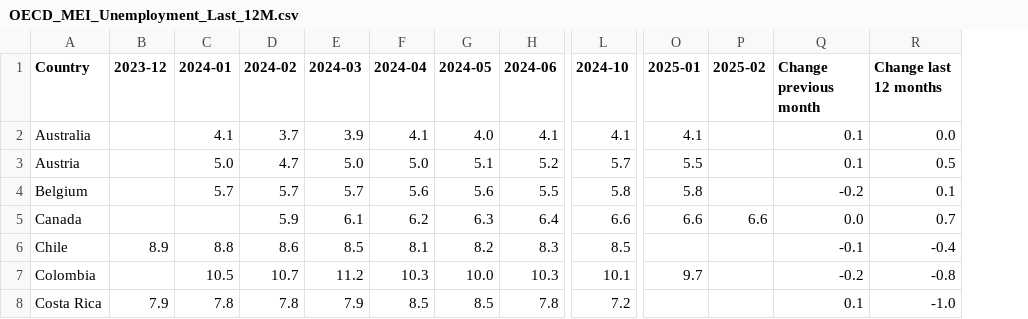
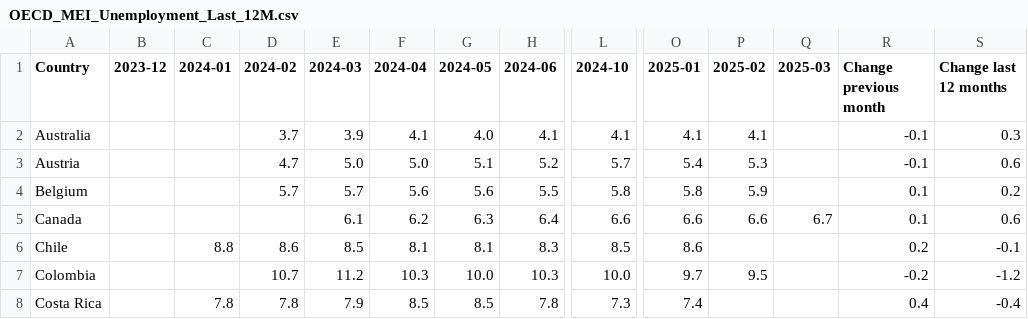
Before and after one commit to Qery-Data/Unemployment-OECD, a CSV file: data/OECD_MEI_Unemployment_Last_12M.csv, drawn as a sheet; only a part is shown, gaps mark what is left out; addresses are those after the commit; the diff covers the shown part only; the diff names each change by its address in the sheet, - before the commit and + after, or states it on an @@ line.

```diff
--- a/data/OECD_MEI_Unemployment_Last_12M.csv
+++ b/data/OECD_MEI_Unemployment_Last_12M.csv
+column Q (2025-03), row 5: 6.7
-C2 (2024-01): 4.1
+C2 (2024-01): (empty)
-P2 (2025-02): (empty)
+P2 (2025-02): 4.1
-R2:R3 (Change previous month): 0.1
+R2:R3 (Change previous month): -0.1
-S2 (Change last 12 months): 0.0
+S2 (Change last 12 months): 0.3
-C3 (2024-01): 5.0
+C3 (2024-01): (empty)
-O3 (2025-01): 5.5
+O3 (2025-01): 5.4
-P3 (2025-02): (empty)
+P3 (2025-02): 5.3
-S3 (Change last 12 months): 0.5
+S3 (Change last 12 months): 0.6
-C4 (2024-01): 5.7
+C4 (2024-01): (empty)
-P4 (2025-02): (empty)
+P4 (2025-02): 5.9
-R4 (Change previous month): -0.2
+R4 (Change previous month): 0.1
-S4 (Change last 12 months): 0.1
+S4 (Change last 12 months): 0.2
-D5 (2024-02): 5.9
+D5 (2024-02): (empty)
-R5 (Change previous month): 0.0
+R5 (Change previous month): 0.1
-S5 (Change last 12 months): 0.7
+S5 (Change last 12 months): 0.6
-B6 (2023-12): 8.9
+B6 (2023-12): (empty)
-G6 (2024-05): 8.2
+G6 (2024-05): 8.1
-O6 (2025-01): (empty)
+O6 (2025-01): 8.6
-R6 (Change previous month): -0.1
+R6 (Change previous month): 0.2
-S6 (Change last 12 months): -0.4
+S6 (Change last 12 months): -0.1
-C7 (2024-01): 10.5
+C7 (2024-01): (empty)
-L7 (2024-10): 10.1
+L7 (2024-10): 10.0
-P7 (2025-02): (empty)
+P7 (2025-02): 9.5
-S7 (Change last 12 months): -0.8
+S7 (Change last 12 months): -1.2
-B8 (2023-12): 7.9
+B8 (2023-12): (empty)
-L8 (2024-10): 7.2
+L8 (2024-10): 7.3
-O8 (2025-01): (empty)
+O8 (2025-01): 7.4
-R8 (Change previous month): 0.1
+R8 (Change previous month): 0.4
-S8 (Change last 12 months): -1.0
+S8 (Change last 12 months): -0.4
```
Also changed, not shown: 128 edited cells elsewhere in this file, data/OECD_MEI_Unemployment_Last_5Y.csv, data/OECD_MEI_Unemployment_Lastest_Value.csv.
